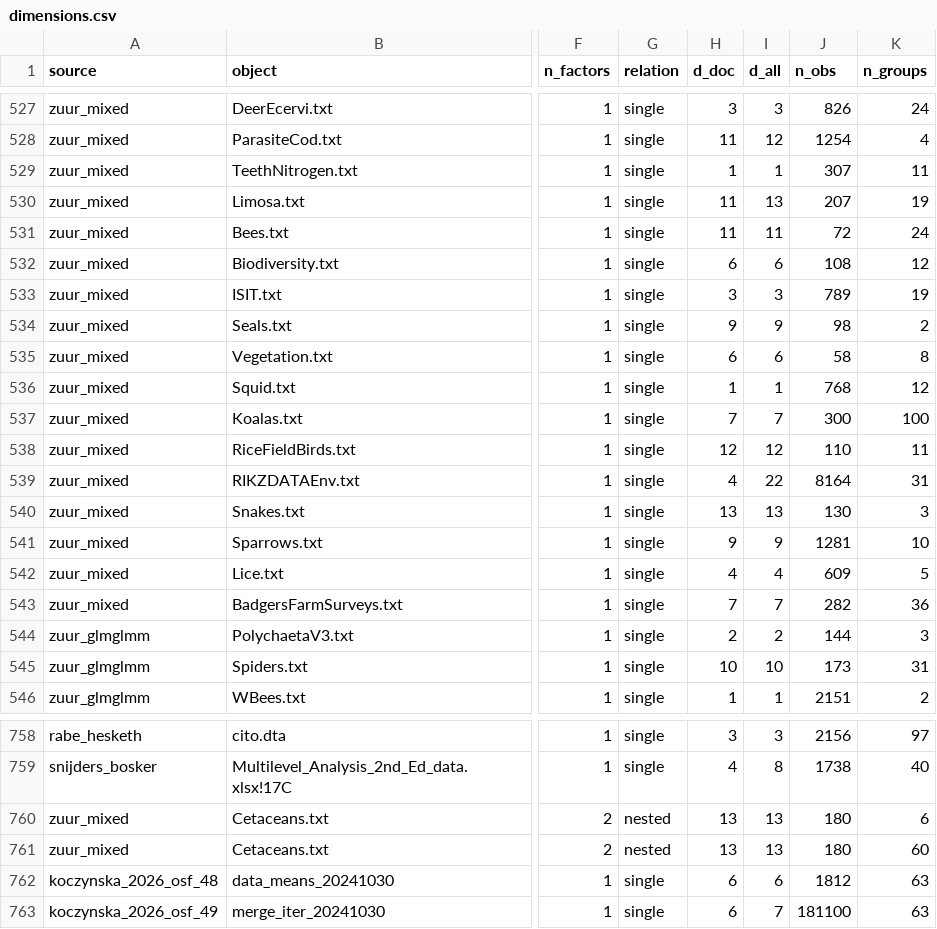
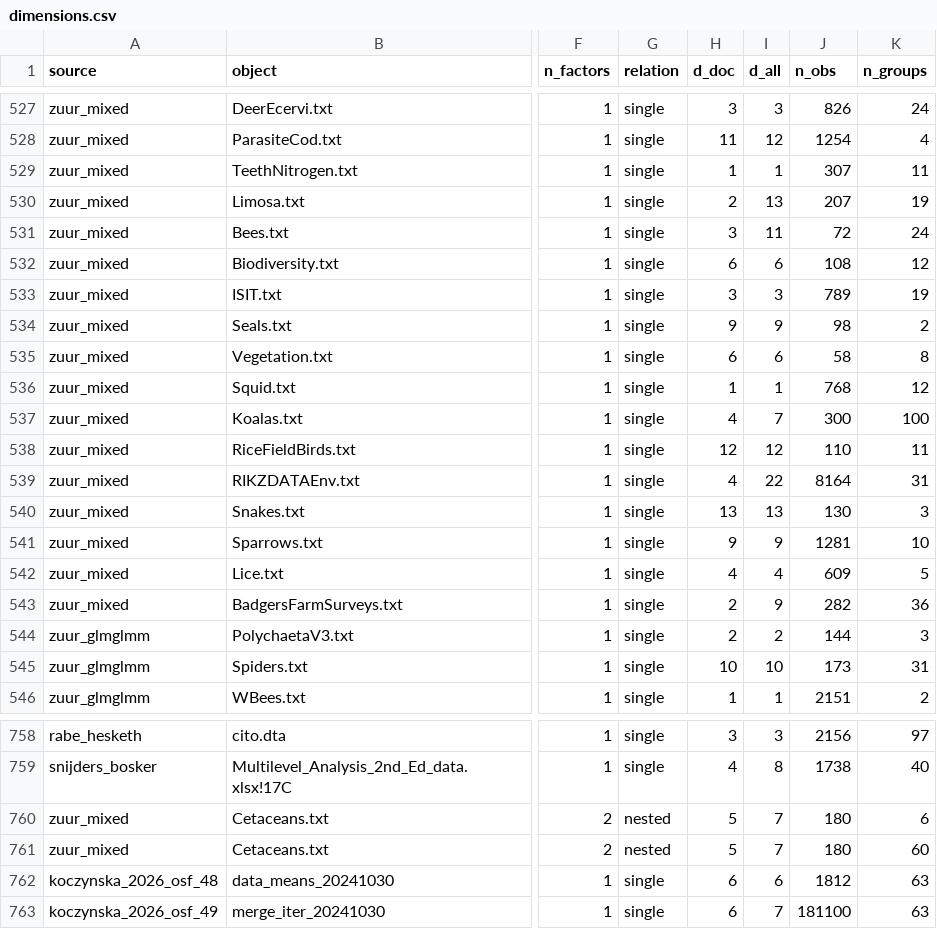
Before and after one commit to adkipnis/mixedbench, a CSV file: registry/dimensions.csv, drawn as a sheet; only a part is shown, gaps mark what is left out; the diff names each change by its address in the sheet, - before the commit and + after, or states it on an @@ line.

```diff
--- a/registry/dimensions.csv
+++ b/registry/dimensions.csv
-H530 (d_doc): 11
+H530 (d_doc): 2
-H531 (d_doc): 11
+H531 (d_doc): 3
-H537 (d_doc): 7
+H537 (d_doc): 4
-H543 (d_doc): 7
+H543 (d_doc): 2
-I543 (d_all): 7
+I543 (d_all): 9
-H760:H761 (d_doc): 13
+H760:H761 (d_doc): 5
-I760:I761 (d_all): 13
+I760:I761 (d_all): 7
```
Also changed, not shown: registry/columns.csv, registry/registry.csv, 2 other files.
